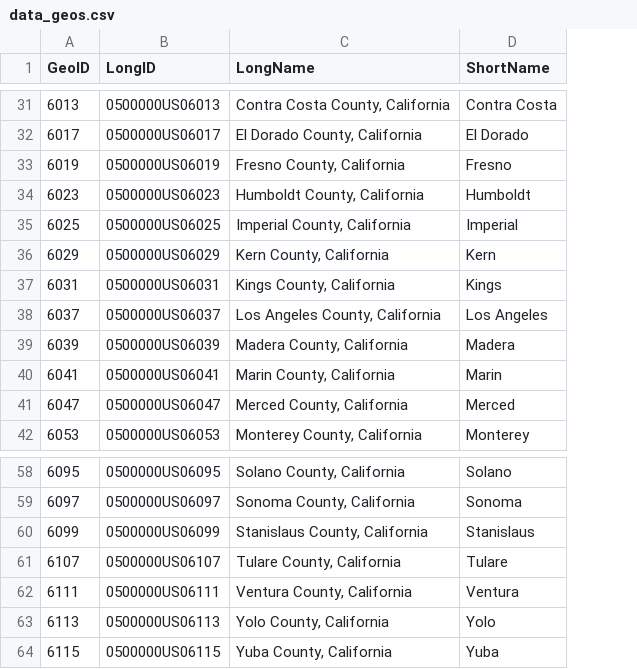
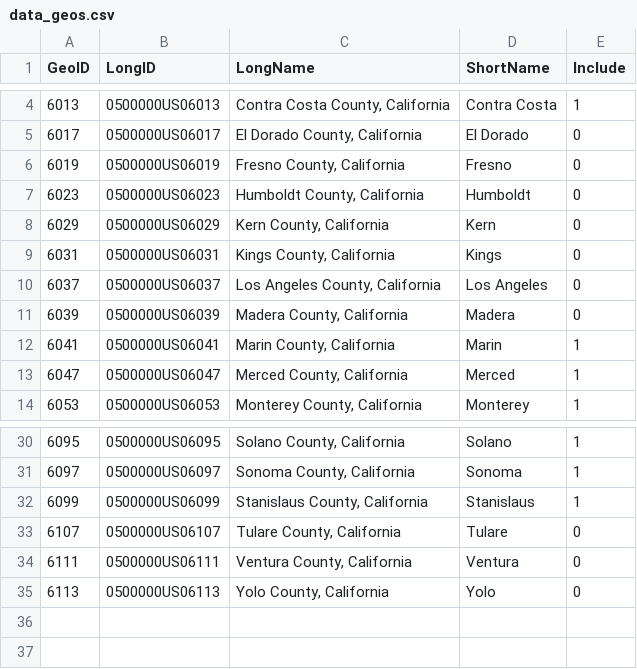
Before and after one commit to SF-Housing-Visualization/mids-sf-housing-sandbox, a CSV file: data/prod/data_geos.csv, drawn as a sheet; only a part is shown, gaps mark what is left out; removed rows and columns are numbered as before the commit, all else as after; the diff covers the shown part only; the diff names each change by its address in the sheet, - before the commit and + after, or states it on an @@ line.

Commit message:
indicate which counties to include

```diff
--- a/data/prod/data_geos.csv
+++ b/data/prod/data_geos.csv
+column E (Include), rows 4-14: 1 | 0 | 0 | 0 | 0 | 0 | 0 | 0 | 1 | 1 | 1; rows 30-35: 1 | 1 | 1 | 0 | 0 | 0
-row 35: 6025 | 0500000US06025 | Imperial County, California | Imperial
-row 64: 6115 | 0500000US06115 | Yuba County, California | Yuba
```
Also changed, not shown: 27 removed rows elsewhere in this file, 1 other file.
